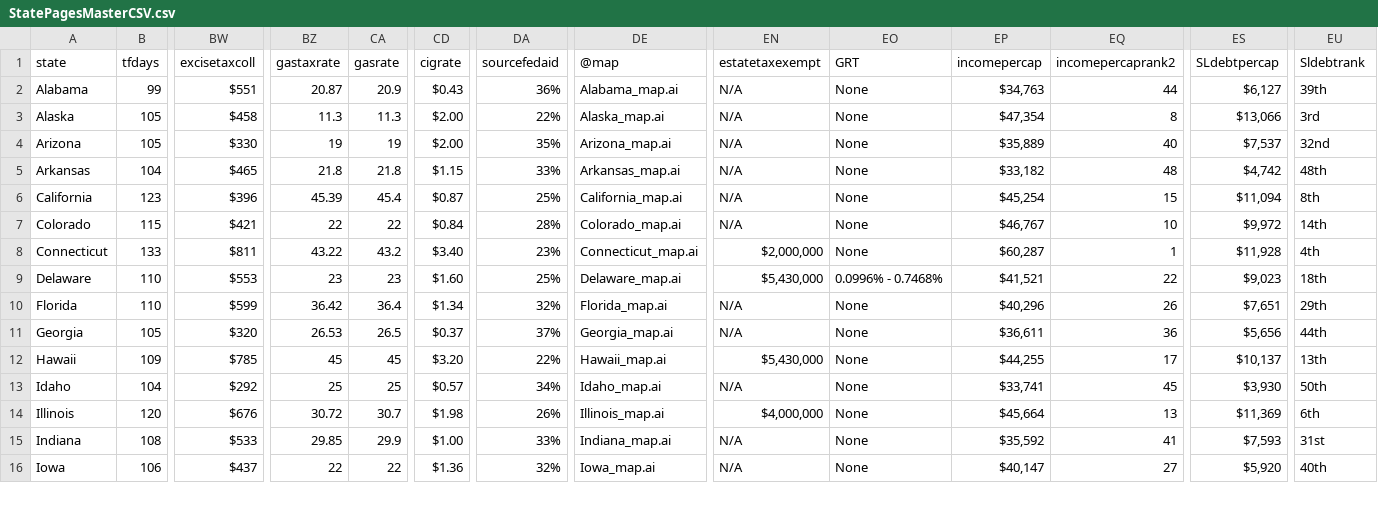
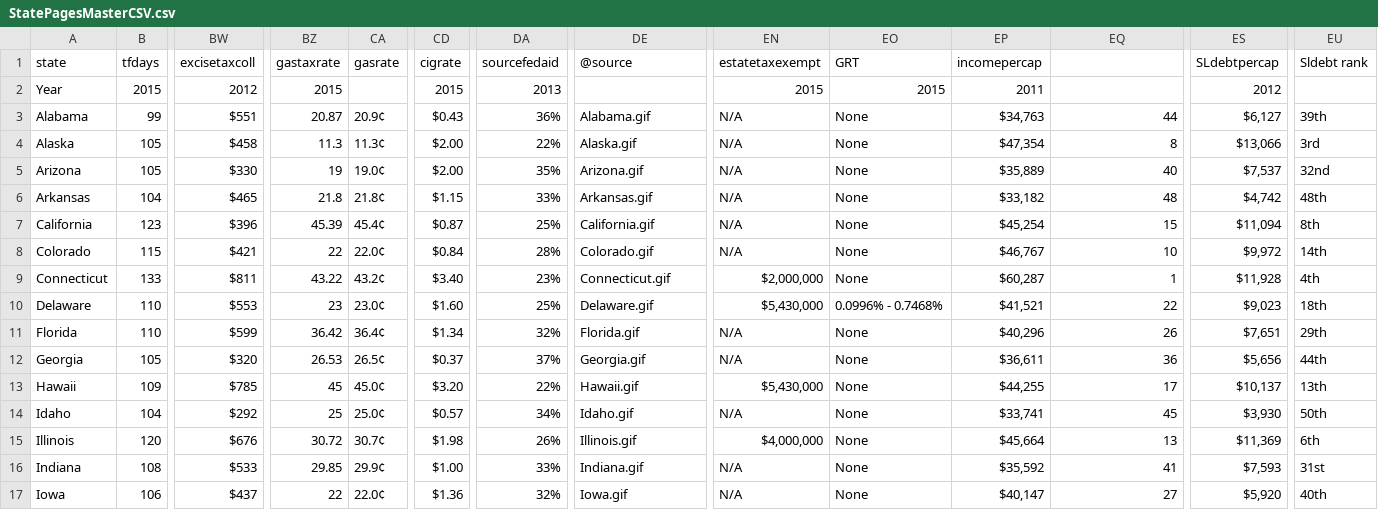
Before and after one commit to TaxFoundation/state-pages, a CSV file: StatePagesMasterCSV.csv, drawn as a sheet; only a part is shown, gaps mark what is left out; addresses are those after the commit; rows hold the shown columns only; the diff covers the shown part only; the diff names each change by its address in the sheet, - before the commit and + after, or states it on an @@ line.

Commit message:
Revert "State Pages Update for Comparison"
This reverts commit b1dd3ce24f5462f4cb408c6b041ef61f2d85c3a4.

```diff
--- a/StatePagesMasterCSV.csv
+++ b/StatePagesMasterCSV.csv
-DE1: @map
+DE1: @source
-EQ1: incomepercaprank2
+EQ1: (empty)
-EU1: Sldebtrank
+EU1: Sldebt rank
+row 2: Year | 2015 | 2012 | 2015 |  | 2015 | 2013 |  | 2015 | 2015 | 2011 |  | 2012
-CA3 (gasrate): 20.9
+CA3 (gasrate): 20.9¢
-DE3 (@source): Alabama_map.ai
+DE3 (@source): Alabama.gif
-CA4 (gasrate): 11.3
+CA4 (gasrate): 11.3¢
-DE4 (@source): Alaska_map.ai
+DE4 (@source): Alaska.gif
-CA5 (gasrate): 19
+CA5 (gasrate): 19.0¢
-DE5 (@source): Arizona_map.ai
+DE5 (@source): Arizona.gif
-CA6 (gasrate): 21.8
+CA6 (gasrate): 21.8¢
-DE6 (@source): Arkansas_map.ai
+DE6 (@source): Arkansas.gif
-CA7 (gasrate): 45.4
+CA7 (gasrate): 45.4¢
-DE7 (@source): California_map.ai
+DE7 (@source): California.gif
-CA8 (gasrate): 22
+CA8 (gasrate): 22.0¢
-DE8 (@source): Colorado_map.ai
+DE8 (@source): Colorado.gif
-CA9 (gasrate): 43.2
+CA9 (gasrate): 43.2¢
-DE9 (@source): Connecticut_map.ai
+DE9 (@source): Connecticut.gif
-CA10 (gasrate): 23
+CA10 (gasrate): 23.0¢
-DE10 (@source): Delaware_map.ai
+DE10 (@source): Delaware.gif
-CA11 (gasrate): 36.4
+CA11 (gasrate): 36.4¢
-DE11 (@source): Florida_map.ai
+DE11 (@source): Florida.gif
-CA12 (gasrate): 26.5
+CA12 (gasrate): 26.5¢
-DE12 (@source): Georgia_map.ai
+DE12 (@source): Georgia.gif
-CA13 (gasrate): 45
+CA13 (gasrate): 45.0¢
-DE13 (@source): Hawaii_map.ai
+DE13 (@source): Hawaii.gif
-CA14 (gasrate): 25
+CA14 (gasrate): 25.0¢
-DE14 (@source): Idaho_map.ai
+DE14 (@source): Idaho.gif
-CA15 (gasrate): 30.7
+CA15 (gasrate): 30.7¢
-DE15 (@source): Illinois_map.ai
+DE15 (@source): Illinois.gif
-CA16 (gasrate): 29.9
+CA16 (gasrate): 29.9¢
-DE16 (@source): Indiana_map.ai
+DE16 (@source): Indiana.gif
-CA17 (gasrate): 22
+CA17 (gasrate): 22.0¢
-DE17 (@source): Iowa_map.ai
+DE17 (@source): Iowa.gif
```
Also changed, not shown: 72 edited cells elsewhere in this file.
